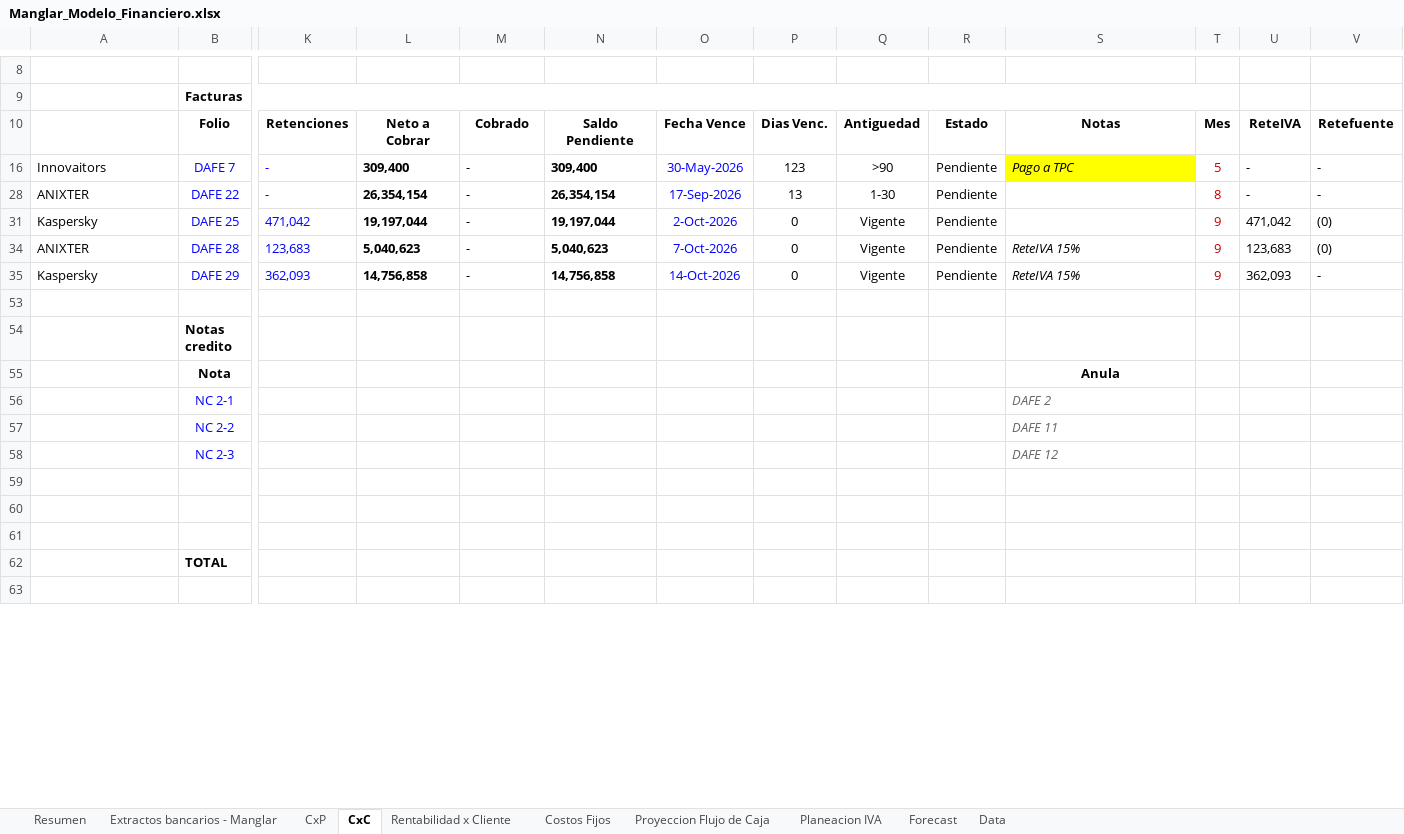
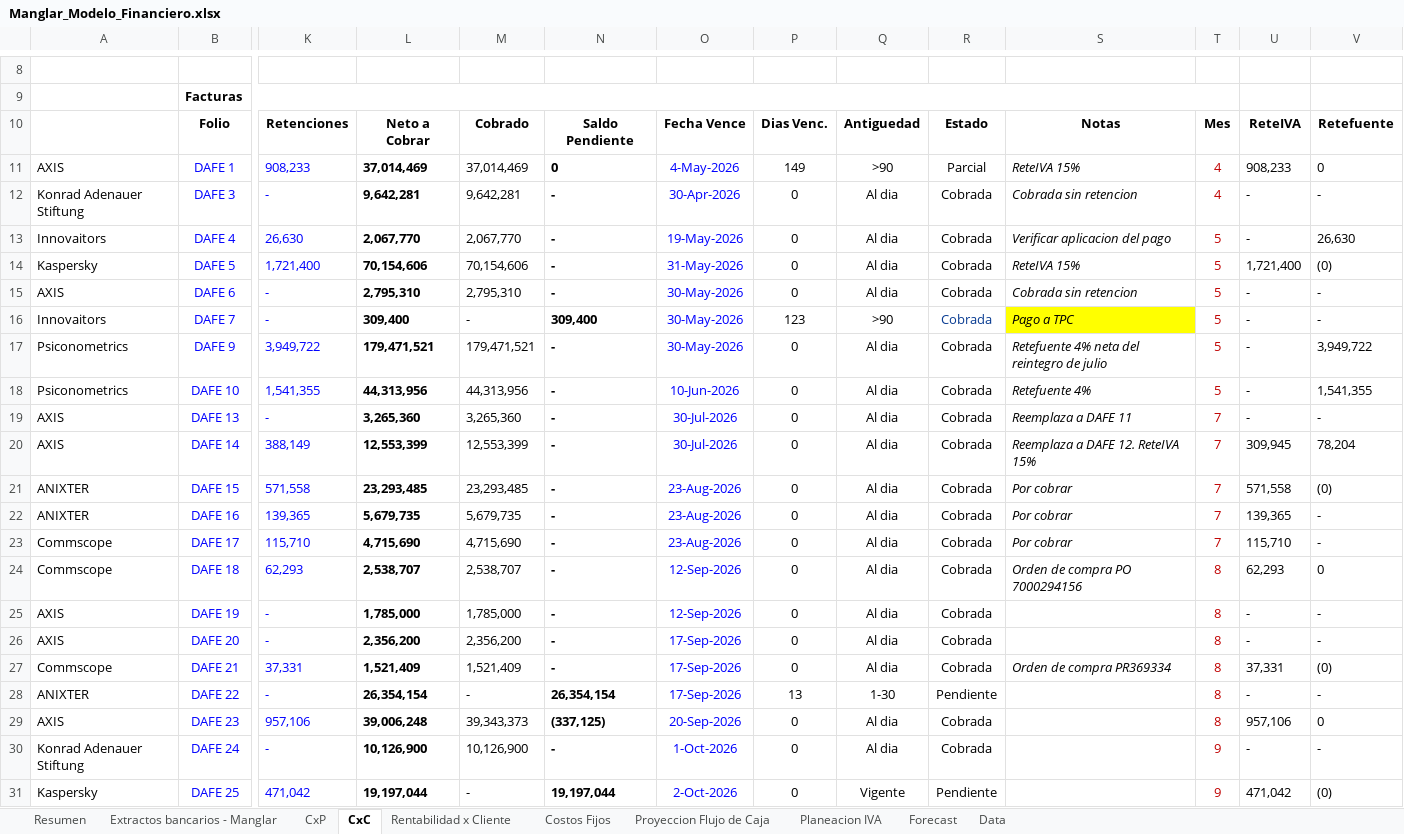
Before and after one commit to santiagomanglar/dashboard-manglar, an Excel workbook: Manglar_Modelo_Financiero.xlsx, sheet CxC, drawn as a sheet; only a part is shown, gaps mark what is left out; the shorter side is filled out with more unchanged rows; values as stored, in another font and other column widths than the file's, no borders; rows hold the shown columns only; the diff covers the shown part only; the diff names each change by its address in the sheet, - before the commit and + after, or states it on an @@ line.

Commit message:
Add files via upload

```diff
--- a/Manglar_Modelo_Financiero.xlsx (sheet CxC)
+++ b/Manglar_Modelo_Financiero.xlsx (sheet CxC)
@@ row 11 unhidden: AXIS | DAFE 1 | 908,233 | 37,014,469 | 37,014,469 | 0 | 4-May-2026 | 149 | >90 | Parcial | ReteIVA 15% | 4 | 908,233 | 0 @@
@@ row 12 unhidden: Konrad Adenauer Stiftung | DAFE 3 | - | 9,642,281 | 9,642,281 | - | 30-Apr-2026 | 0 | Al dia | Cobrada | Cobrada sin retencion | 4 | - | - @@
@@ row 13 unhidden: Innovaitors | DAFE 4 | 26,630 | 2,067,770 | 2,067,770 | - | 19-May-2026 | 0 | Al dia | Cobrada | Verificar aplicacion del pago | 5 | - | 26,630 @@
@@ row 14 unhidden: Kaspersky | DAFE 5 | 1,721,400 | 70,154,606 | 70,154,606 | - | 31-May-2026 | 0 | Al dia | Cobrada | ReteIVA 15% | 5 | 1,721,400 | (0) @@
@@ row 15 unhidden: AXIS | DAFE 6 | - | 2,795,310 | 2,795,310 | - | 30-May-2026 | 0 | Al dia | Cobrada | Cobrada sin retencion | 5 | - | - @@
-R16: Pendiente
+R16: Cobrada
-R16 text colour: black
+R16 text colour: #093C92
@@ row 17 unhidden: Psiconometrics | DAFE 9 | 3,949,722 | 179,471,521 | 179,471,521 | - | 30-May-2026 | 0 | Al dia | Cobrada | Retefuente 4% neta del reintegro de julio | 5 | - | 3,949,722 @@
@@ row 18 unhidden: Psiconometrics | DAFE 10 | 1,541,355 | 44,313,956 | 44,313,956 | - | 10-Jun-2026 | 0 | Al dia | Cobrada | Retefuente 4% | 5 | - | 1,541,355 @@
@@ row 19 unhidden: AXIS | DAFE 13 | - | 3,265,360 | 3,265,360 | - | 30-Jul-2026 | 0 | Al dia | Cobrada | Reemplaza a DAFE 11 | 7 | - | - @@
@@ row 20 unhidden: AXIS | DAFE 14 | 388,149 | 12,553,399 | 12,553,399 | - | 30-Jul-2026 | 0 | Al dia | Cobrada | Reemplaza a DAFE 12. ReteIVA 15% | 7 | 309,945 | 78,204 @@
@@ row 21 unhidden: ANIXTER | DAFE 15 | 571,558 | 23,293,485 | 23,293,485 | - | 23-Aug-2026 | 0 | Al dia | Cobrada | Por cobrar | 7 | 571,558 | (0) @@
@@ row 22 unhidden: ANIXTER | DAFE 16 | 139,365 | 5,679,735 | 5,679,735 | - | 23-Aug-2026 | 0 | Al dia | Cobrada | Por cobrar | 7 | 139,365 | - @@
@@ row 23 unhidden: Commscope | DAFE 17 | 115,710 | 4,715,690 | 4,715,690 | - | 23-Aug-2026 | 0 | Al dia | Cobrada | Por cobrar | 7 | 115,710 | - @@
@@ row 24 unhidden: Commscope | DAFE 18 | 62,293 | 2,538,707 | 2,538,707 | - | 12-Sep-2026 | 0 | Al dia | Cobrada | Orden de compra PO 7000294156 | 8 | 62,293 | 0 @@
@@ row 25 unhidden: AXIS | DAFE 19 | - | 1,785,000 | 1,785,000 | - | 12-Sep-2026 | 0 | Al dia | Cobrada |  | 8 | - | - @@
@@ row 26 unhidden: AXIS | DAFE 20 | - | 2,356,200 | 2,356,200 | - | 17-Sep-2026 | 0 | Al dia | Cobrada |  | 8 | - | - @@
@@ row 27 unhidden: Commscope | DAFE 21 | 37,331 | 1,521,409 | 1,521,409 | - | 17-Sep-2026 | 0 | Al dia | Cobrada | Orden de compra PR369334 | 8 | 37,331 | (0) @@
@@ row 29 unhidden: AXIS | DAFE 23 | 957,106 | 39,006,248 | 39,343,373 | (337,125) | 20-Sep-2026 | 0 | Al dia | Cobrada |  | 8 | 957,106 | 0 @@
@@ row 30 unhidden: Konrad Adenauer Stiftung | DAFE 24 | - | 10,126,900 | 10,126,900 | - | 1-Oct-2026 | 0 | Al dia | Cobrada |  | 9 | - | - @@
```
Also changed, not shown: 19 hidden or unhidden rows, 1 edited cell and merged cells elsewhere in this sheet, sheet CxP, sheet Extractos bancarios - Manglar, sheet Data, sheet Proyeccion Flujo de Caja, sheet Resumen, sheet Rentabilidad x Cliente, formulas that keep their value, charts or pictures.
